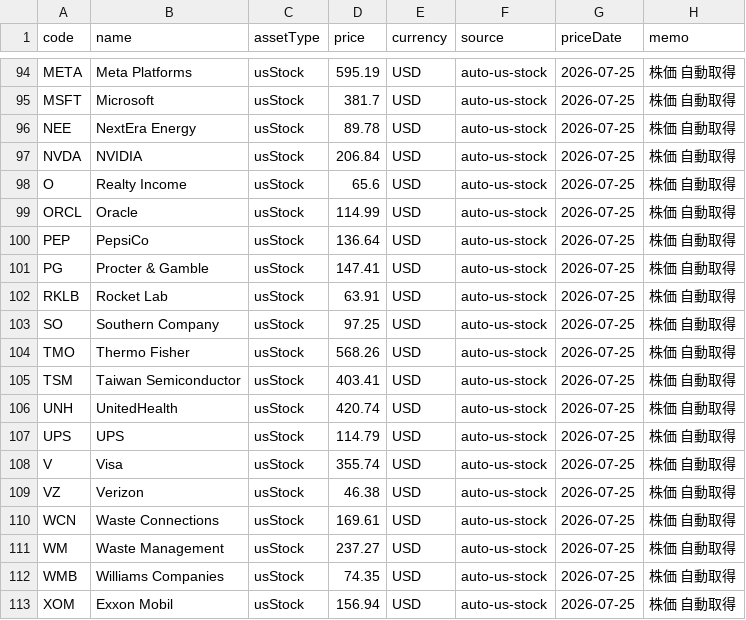
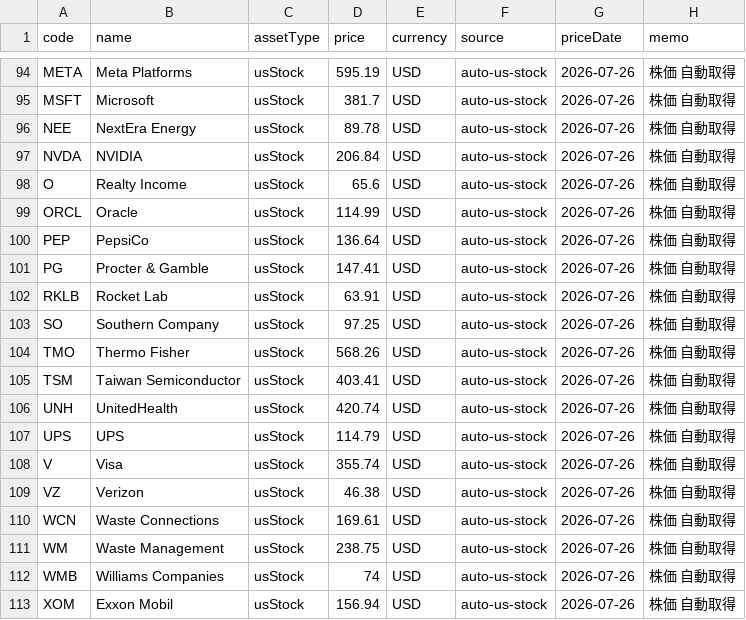
Before and after one commit to PhotoTestapp/portfolio, a CSV file: data/prices_input.csv, drawn as a sheet; only a part is shown, gaps mark what is left out; the diff covers the shown part only; the diff names each change by its address in the sheet, - before the commit and + after, or states it on an @@ line.

Commit message:
Update prices.json 2026-07-26 09:07 JST

```diff
--- a/data/prices_input.csv
+++ b/data/prices_input.csv
-G94:G113 (priceDate): 2026-07-25
+G94:G113 (priceDate): 2026-07-26
-D111 (price): 237.27
+D111 (price): 238.75
-D112 (price): 74.35
+D112 (price): 74
```
Also changed, not shown: 37 edited cells elsewhere in this file, 1 other file.
